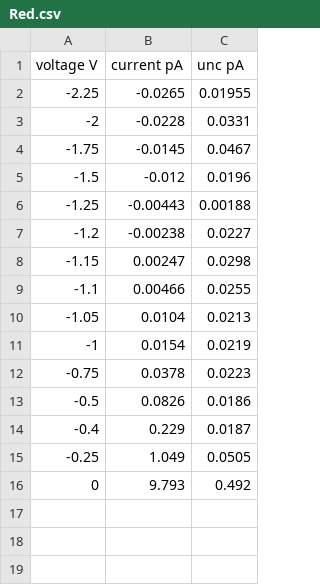
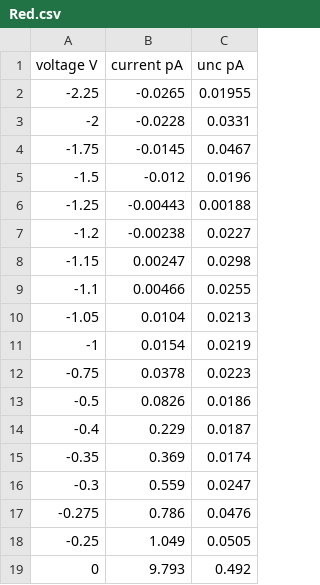
Before and after one commit to paul-fl/Photoelectric, a CSV file: Data/Hyperfine/Red.csv, drawn as a sheet.

```diff
--- a/Data/Hyperfine/Red.csv
+++ b/Data/Hyperfine/Red.csv
@@ -14,2 +14,5 @@
 -0.4,0.229,0.0187
+-0.35,0.369,0.0174
+-0.3,0.559,0.0247
+-0.275,0.786,0.0476
 -0.25,1.049,0.0505
```
Also changed, not shown: 18 other files.
